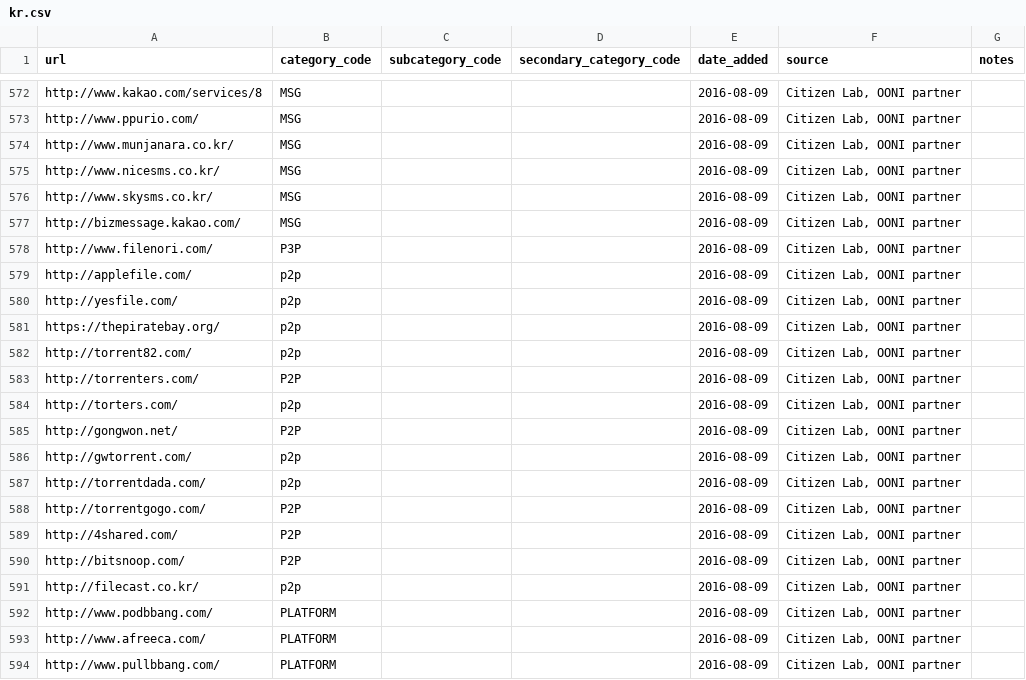
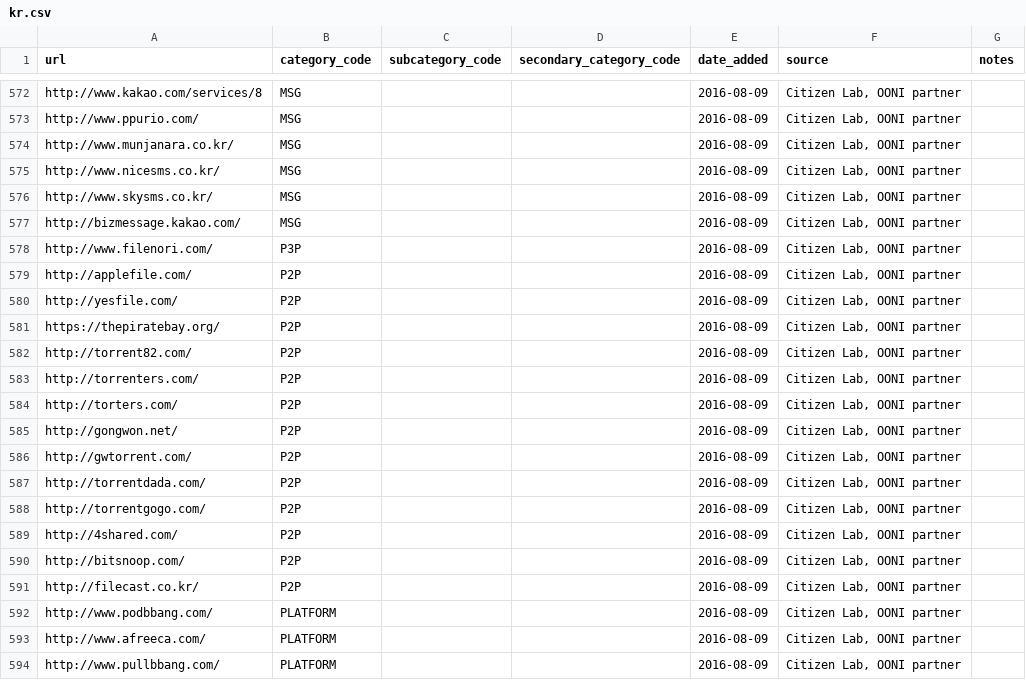
Before and after one commit to berkmancenter/url-lists, a CSV file: lists/kr.csv, drawn as a sheet; only a part is shown, gaps mark what is left out.

Commit message:
automatically update lists

```diff
--- a/lists/kr.csv
+++ b/lists/kr.csv
@@ -578,11 +578,11 @@ http://bizmessage.kakao.com/,MSG,,,2016-08-09,"Citizen Lab, OONI partner",
 http://www.filenori.com/,P3P,,,2016-08-09,"Citizen Lab, OONI partner",
-http://applefile.com/,p2p,,,2016-08-09,"Citizen Lab, OONI partner",
-http://yesfile.com/,p2p,,,2016-08-09,"Citizen Lab, OONI partner",
-https://thepiratebay.org/,p2p,,,2016-08-09,"Citizen Lab, OONI partner",
-http://torrent82.com/,p2p,,,2016-08-09,"Citizen Lab, OONI partner",
+http://applefile.com/,P2P,,,2016-08-09,"Citizen Lab, OONI partner",
+http://yesfile.com/,P2P,,,2016-08-09,"Citizen Lab, OONI partner",
+https://thepiratebay.org/,P2P,,,2016-08-09,"Citizen Lab, OONI partner",
+http://torrent82.com/,P2P,,,2016-08-09,"Citizen Lab, OONI partner",
 http://torrenters.com/,P2P,,,2016-08-09,"Citizen Lab, OONI partner",
-http://torters.com/,p2p,,,2016-08-09,"Citizen Lab, OONI partner",
+http://torters.com/,P2P,,,2016-08-09,"Citizen Lab, OONI partner",
 http://gongwon.net/,P2P,,,2016-08-09,"Citizen Lab, OONI partner",
-http://gwtorrent.com/,p2p,,,2016-08-09,"Citizen Lab, OONI partner",
-http://torrentdada.com/,p2p,,,2016-08-09,"Citizen Lab, OONI partner",
+http://gwtorrent.com/,P2P,,,2016-08-09,"Citizen Lab, OONI partner",
+http://torrentdada.com/,P2P,,,2016-08-09,"Citizen Lab, OONI partner",
 http://torrentgogo.com/,P2P,,,2016-08-09,"Citizen Lab, OONI partner",
@@ -590,3 +590,3 @@ http://4shared.com/,P2P,,,2016-08-09,"Citizen Lab, OONI partner",
 http://bitsnoop.com/,P2P,,,2016-08-09,"Citizen Lab, OONI partner",
-http://filecast.co.kr/,p2p,,,2016-08-09,"Citizen Lab, OONI partner",
+http://filecast.co.kr/,P2P,,,2016-08-09,"Citizen Lab, OONI partner",
 http://www.podbbang.com/,PLATFORM,,,2016-08-09,"Citizen Lab, OONI partner",
```
